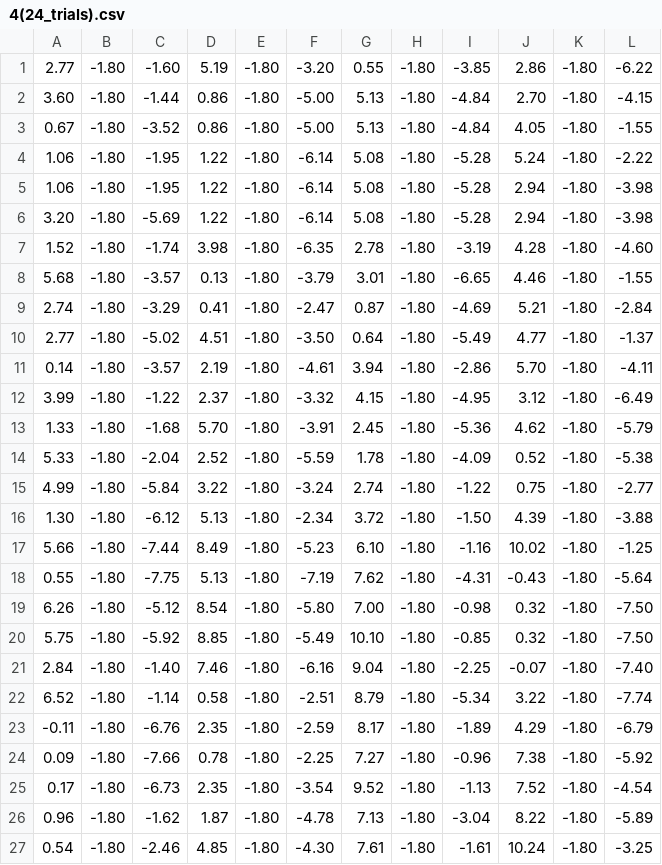
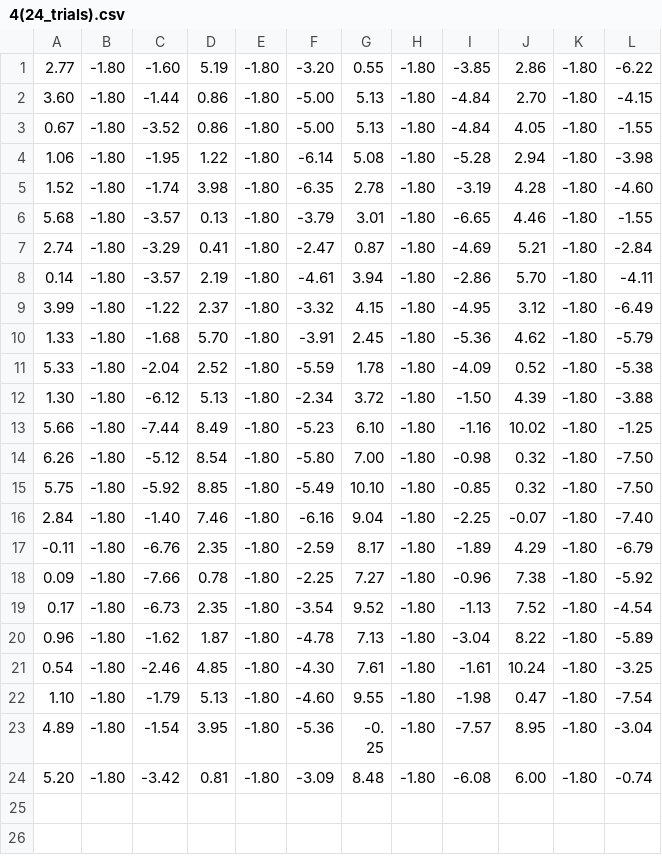
Before and after one commit to Lenakeiz/Queen-Square-VR---Analysis, a CSV file: configuration/4(24_trials).csv, drawn as a sheet; only a part is shown; the shorter side is filled out with more unchanged rows; the diff covers the shown part only; the diff names each change by its address in the sheet, - before the commit and + after, or states it on an @@ line.

```diff
--- a/configuration/4(24_trials).csv
+++ b/configuration/4(24_trials).csv
-row 4: 1.06 | -1.80 | -1.95 | 1.22 | -1.80 | -6.14 | 5.08 | -1.80 | -5.28 | 5.24 | -1.80 | -2.22
-row 6: 3.20 | -1.80 | -5.69 | 1.22 | -1.80 | -6.14 | 5.08 | -1.80 | -5.28 | 2.94 | -1.80 | -3.98
-row 10: 2.77 | -1.80 | -5.02 | 4.51 | -1.80 | -3.50 | 0.64 | -1.80 | -5.49 | 4.77 | -1.80 | -1.37
-row 15: 4.99 | -1.80 | -5.84 | 3.22 | -1.80 | -3.24 | 2.74 | -1.80 | -1.22 | 0.75 | -1.80 | -2.77
-row 18: 0.55 | -1.80 | -7.75 | 5.13 | -1.80 | -7.19 | 7.62 | -1.80 | -4.31 | -0.43 | -1.80 | -5.64
-row 22: 6.52 | -1.80 | -1.14 | 0.58 | -1.80 | -2.51 | 8.79 | -1.80 | -5.34 | 3.22 | -1.80 | -7.74
```
Also changed, not shown: 6 removed rows elsewhere in this file, 2 other files.
